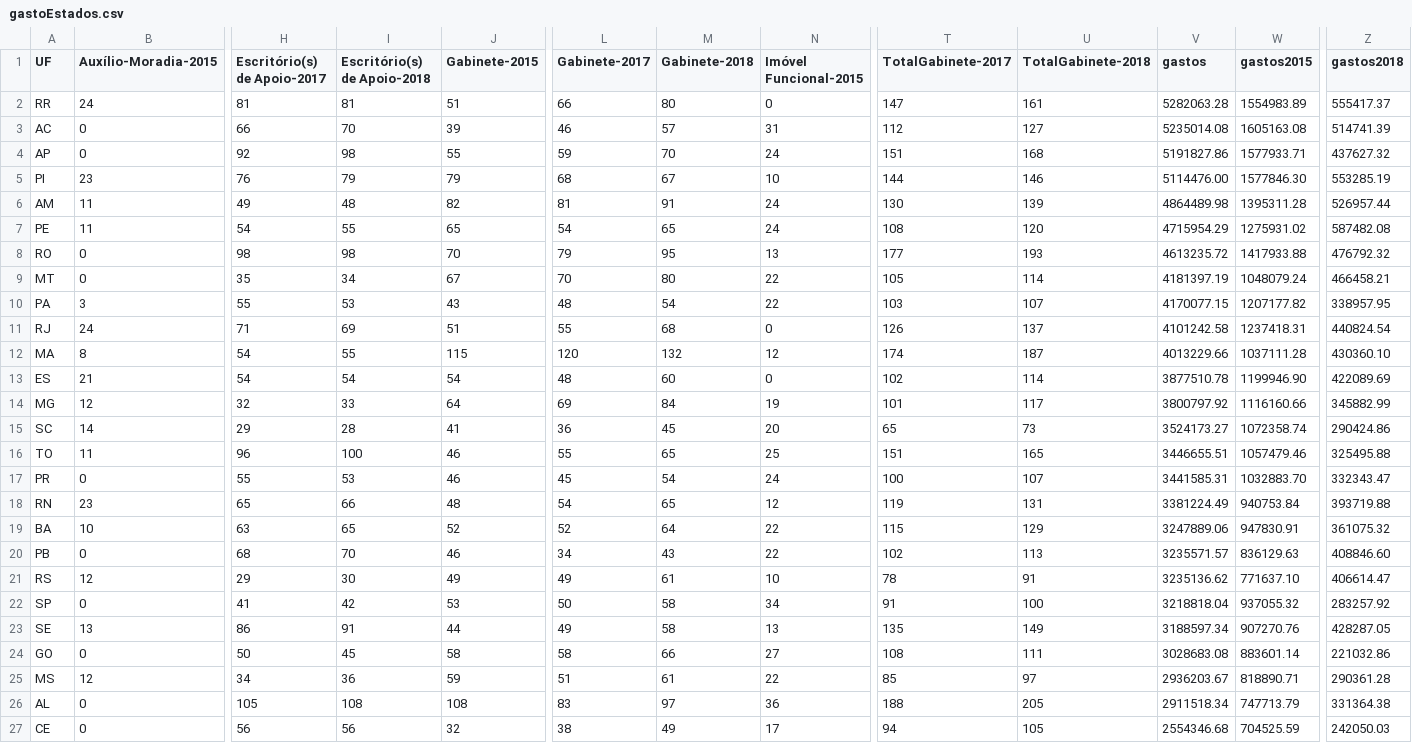
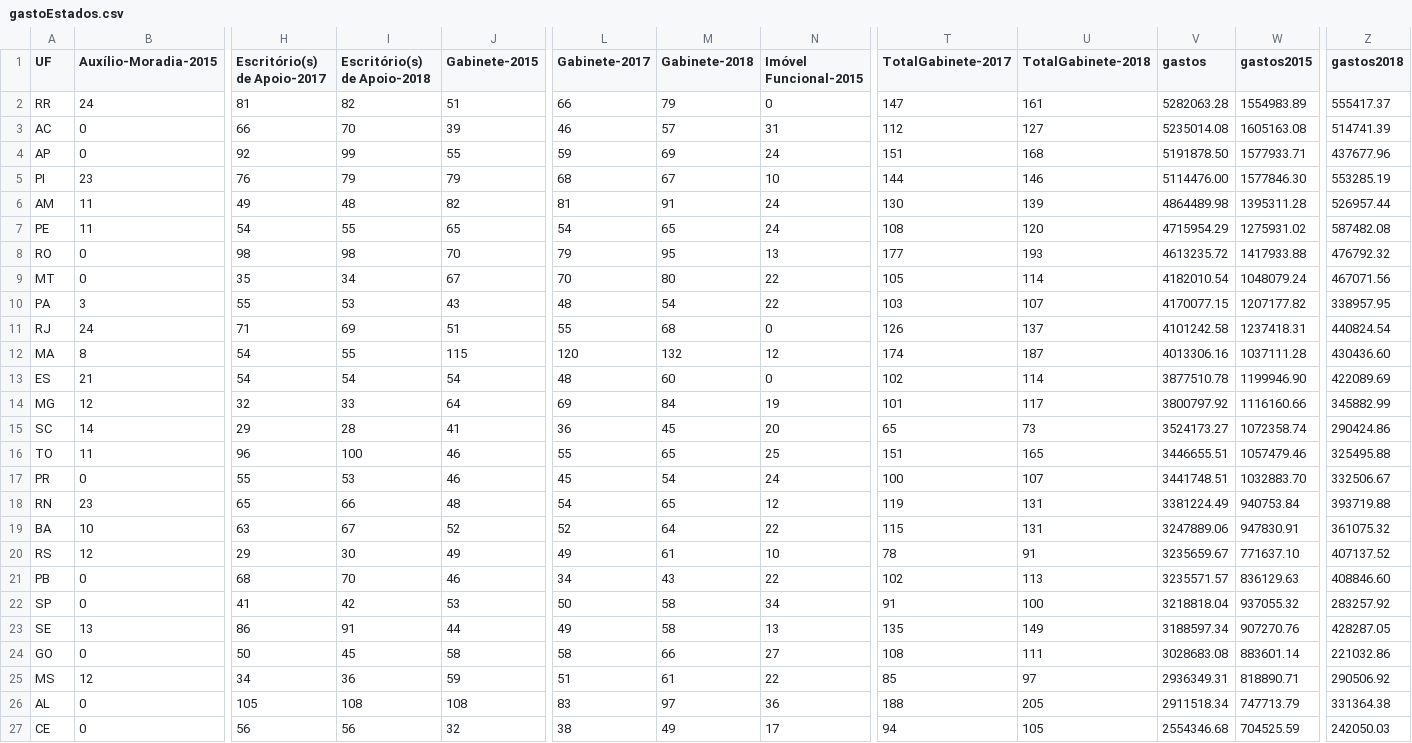
Before and after one commit to RobStelling/senado, a CSV file: csv/gastoEstados.csv, drawn as a sheet; only a part is shown, gaps mark what is left out; removed rows and columns are numbered as before the commit, all else as after; rows hold the shown columns only; the diff names each change by its address in the sheet, - before the commit and + after, or states it on an @@ line.

```diff
--- a/csv/gastoEstados.csv
+++ b/csv/gastoEstados.csv
-I2 (Escritório(s) de Apoio-2018): 81
+I2 (Escritório(s) de Apoio-2018): 82
-M2 (Gabinete-2018): 80
+M2 (Gabinete-2018): 79
-I4 (Escritório(s) de Apoio-2018): 98
+I4 (Escritório(s) de Apoio-2018): 99
-M4 (Gabinete-2018): 70
+M4 (Gabinete-2018): 69
-V4 (gastos): 5191827.86
+V4 (gastos): 5191878.50
-Z4 (gastos2018): 437627.32
+Z4 (gastos2018): 437677.96
-V9 (gastos): 4181397.19
+V9 (gastos): 4182010.54
-Z9 (gastos2018): 466458.21
+Z9 (gastos2018): 467071.56
-V12 (gastos): 4013229.66
+V12 (gastos): 4013306.16
-Z12 (gastos2018): 430360.10
+Z12 (gastos2018): 430436.60
-V17 (gastos): 3441585.31
+V17 (gastos): 3441748.51
-Z17 (gastos2018): 332343.47
+Z17 (gastos2018): 332506.67
-I19 (Escritório(s) de Apoio-2018): 65
+I19 (Escritório(s) de Apoio-2018): 67
-U19 (TotalGabinete-2018): 129
+U19 (TotalGabinete-2018): 131
+row 20: RS | 12 | 29 | 30 | 49 | 49 | 61 | 10 | 78 | 91 | 3235659.67 | 771637.10 | 407137.52
-row 21: RS | 12 | 29 | 30 | 49 | 49 | 61 | 10 | 78 | 91 | 3235136.62 | 771637.10 | 406614.47
-V25 (gastos): 2936203.67
+V25 (gastos): 2936349.31
-Z25 (gastos2018): 290361.28
+Z25 (gastos2018): 290506.92
```
Also changed, not shown: csv/gastoPartidos.csv, csv/senado.csv, 8 other files.
